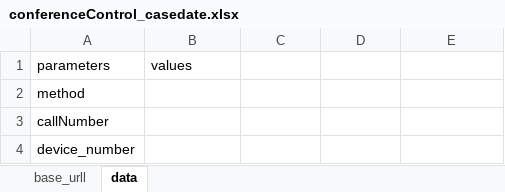
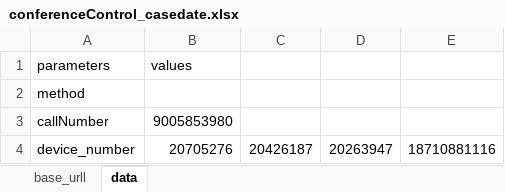
Before and after one commit to tianceshi-python/practice_pro, an Excel workbook: testCase/casedata/conferenceControl_casedate.xlsx, sheet data, drawn as a sheet; values as stored, in another font and other column widths than the file's, no borders; the diff names each change by its address in the sheet, - before the commit and + after, or states it on an @@ line.

```diff
--- a/testCase/casedata/conferenceControl_casedate.xlsx (sheet data)
+++ b/testCase/casedata/conferenceControl_casedate.xlsx (sheet data)
-B3: (empty)
+B3: 9005853980
-B4: (empty)
+B4: 20705276
-C4: (empty)
+C4: 20426187
-D4: (empty)
+D4: 20263947
-E4: (empty)
+E4: 18710881116
```
Also changed, not shown: 3 other files.
